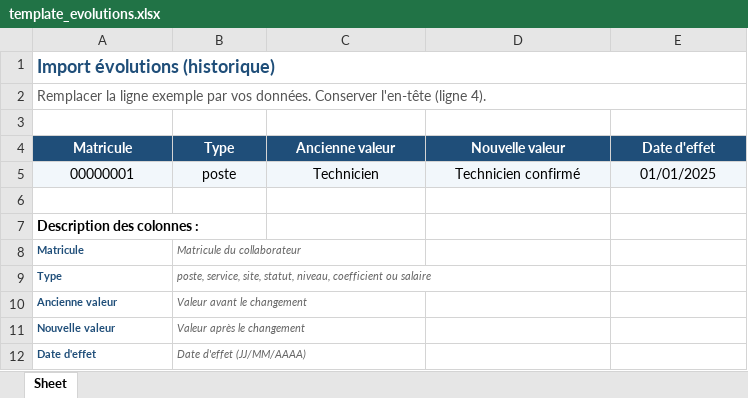
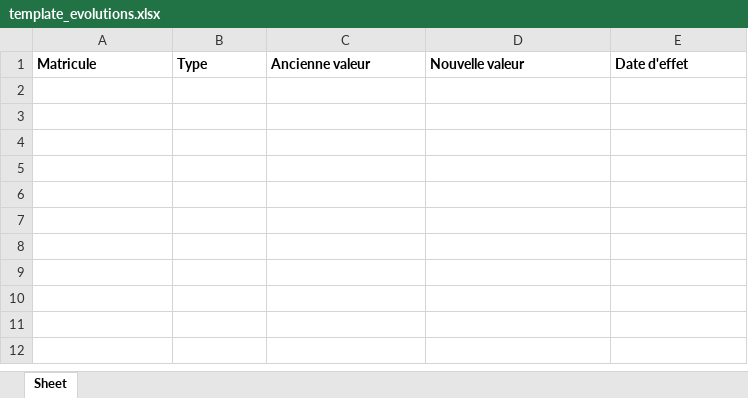
Before and after one commit to ISB-France/ISBRH, an Excel workbook: doc/template_evolutions.xlsx, sheet Sheet, drawn as a sheet; values as stored, in another font and other column widths than the file's, no borders; removed rows and columns are numbered as before the commit, all else as after; the diff names each change by its address in the sheet, - before the commit and + after, or states it on an @@ line.

```diff
--- a/doc/template_evolutions.xlsx (sheet Sheet)
+++ b/doc/template_evolutions.xlsx (sheet Sheet)
-row 1: Import évolutions (historique)
-row 2: Remplacer la ligne exemple par vos données. Conserver l'en-tête (ligne 4).
-row 3: (empty)
@@ A1:E1 fill: #1F4E79 → none, text colour: #FFFFFF → black, alignment: center → left @@
-row 5: 00000001 | poste | Technicien | Technicien confirmé | 01/01/2025
-row 6: (empty)
-row 7: Description des colonnes :
-row 8: Matricule | Matricule du collaborateur
-row 9: Type | poste, service, site, statut, niveau, coefficient ou salaire
-row 10: Ancienne valeur | Valeur avant le changement
-row 11: Nouvelle valeur | Valeur après le changement
-row 12: Date d'effet | Date d'effet (JJ/MM/AAAA)
```
Also changed, not shown: doc/template_augmentations.xlsx, doc/template_collaborateurs.xlsx, 15 other files.
